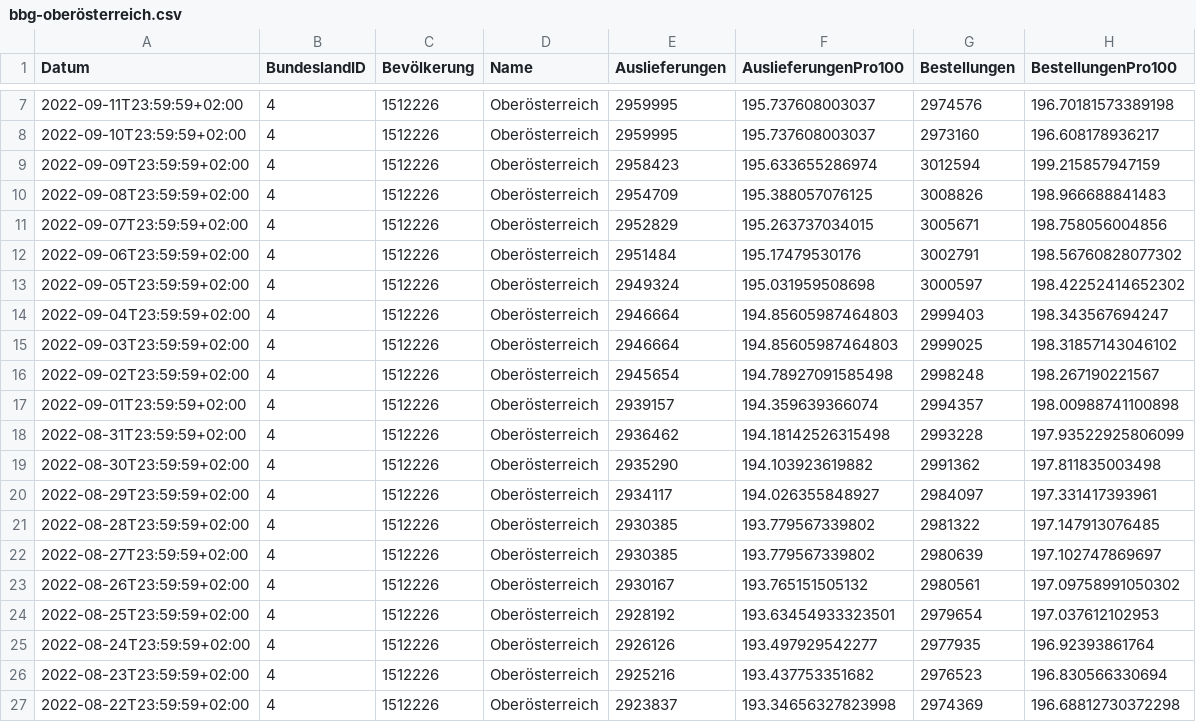
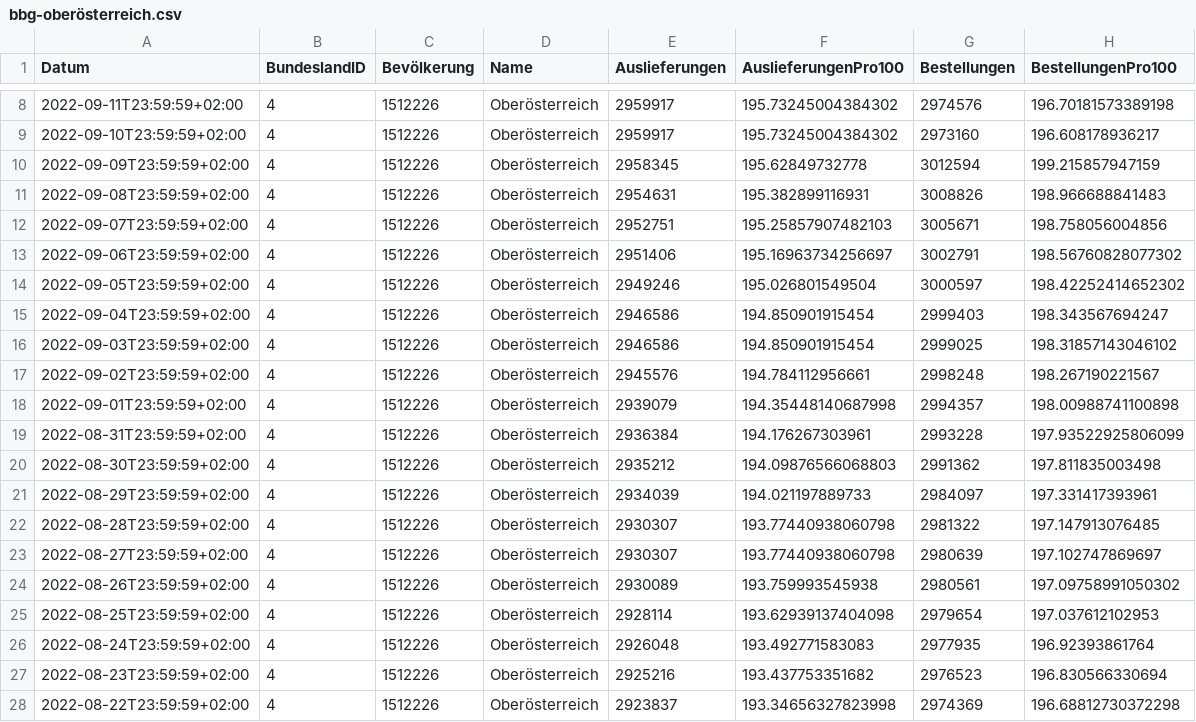
Before and after one commit to martin-illarion/ages_vac, a CSV file: bbg-oberösterreich.csv, drawn as a sheet; only a part is shown, gaps mark what is left out; the diff covers the shown part only.

```diff
--- a/bbg-oberösterreich.csv
+++ b/bbg-oberösterreich.csv
@@ -7,20 +8,20 @@
-2022-09-11T23:59:59+02:00,4,1512226,Oberösterreich,2959995,195.737608003037,2974576,196.70181573389198
-2022-09-10T23:59:59+02:00,4,1512226,Oberösterreich,2959995,195.737608003037,2973160,196.608178936217
-2022-09-09T23:59:59+02:00,4,1512226,Oberösterreich,2958423,195.633655286974,3012594,199.215857947159
-2022-09-08T23:59:59+02:00,4,1512226,Oberösterreich,2954709,195.388057076125,3008826,198.966688841483
-2022-09-07T23:59:59+02:00,4,1512226,Oberösterreich,2952829,195.263737034015,3005671,198.758056004856
-2022-09-06T23:59:59+02:00,4,1512226,Oberösterreich,2951484,195.17479530176,3002791,198.56760828077302
-2022-09-05T23:59:59+02:00,4,1512226,Oberösterreich,2949324,195.031959508698,3000597,198.42252414652302
-2022-09-04T23:59:59+02:00,4,1512226,Oberösterreich,2946664,194.85605987464803,2999403,198.343567694247
-2022-09-03T23:59:59+02:00,4,1512226,Oberösterreich,2946664,194.85605987464803,2999025,198.31857143046102
-2022-09-02T23:59:59+02:00,4,1512226,Oberösterreich,2945654,194.78927091585498,2998248,198.267190221567
-2022-09-01T23:59:59+02:00,4,1512226,Oberösterreich,2939157,194.359639366074,2994357,198.00988741100898
-2022-08-31T23:59:59+02:00,4,1512226,Oberösterreich,2936462,194.18142526315498,2993228,197.93522925806099
-2022-08-30T23:59:59+02:00,4,1512226,Oberösterreich,2935290,194.103923619882,2991362,197.811835003498
-2022-08-29T23:59:59+02:00,4,1512226,Oberösterreich,2934117,194.026355848927,2984097,197.331417393961
-2022-08-28T23:59:59+02:00,4,1512226,Oberösterreich,2930385,193.779567339802,2981322,197.147913076485
-2022-08-27T23:59:59+02:00,4,1512226,Oberösterreich,2930385,193.779567339802,2980639,197.102747869697
-2022-08-26T23:59:59+02:00,4,1512226,Oberösterreich,2930167,193.765151505132,2980561,197.09758991050302
-2022-08-25T23:59:59+02:00,4,1512226,Oberösterreich,2928192,193.63454933323501,2979654,197.037612102953
-2022-08-24T23:59:59+02:00,4,1512226,Oberösterreich,2926126,193.497929542277,2977935,196.92393861764
+2022-09-11T23:59:59+02:00,4,1512226,Oberösterreich,2959917,195.73245004384302,2974576,196.70181573389198
+2022-09-10T23:59:59+02:00,4,1512226,Oberösterreich,2959917,195.73245004384302,2973160,196.608178936217
+2022-09-09T23:59:59+02:00,4,1512226,Oberösterreich,2958345,195.62849732778,3012594,199.215857947159
+2022-09-08T23:59:59+02:00,4,1512226,Oberösterreich,2954631,195.382899116931,3008826,198.966688841483
+2022-09-07T23:59:59+02:00,4,1512226,Oberösterreich,2952751,195.25857907482103,3005671,198.758056004856
+2022-09-06T23:59:59+02:00,4,1512226,Oberösterreich,2951406,195.16963734256697,3002791,198.56760828077302
+2022-09-05T23:59:59+02:00,4,1512226,Oberösterreich,2949246,195.026801549504,3000597,198.42252414652302
+2022-09-04T23:59:59+02:00,4,1512226,Oberösterreich,2946586,194.850901915454,2999403,198.343567694247
+2022-09-03T23:59:59+02:00,4,1512226,Oberösterreich,2946586,194.850901915454,2999025,198.31857143046102
+2022-09-02T23:59:59+02:00,4,1512226,Oberösterreich,2945576,194.784112956661,2998248,198.267190221567
+2022-09-01T23:59:59+02:00,4,1512226,Oberösterreich,2939079,194.35448140687998,2994357,198.00988741100898
+2022-08-31T23:59:59+02:00,4,1512226,Oberösterreich,2936384,194.176267303961,2993228,197.93522925806099
+2022-08-30T23:59:59+02:00,4,1512226,Oberösterreich,2935212,194.09876566068803,2991362,197.811835003498
+2022-08-29T23:59:59+02:00,4,1512226,Oberösterreich,2934039,194.021197889733,2984097,197.331417393961
+2022-08-28T23:59:59+02:00,4,1512226,Oberösterreich,2930307,193.77440938060798,2981322,197.147913076485
+2022-08-27T23:59:59+02:00,4,1512226,Oberösterreich,2930307,193.77440938060798,2980639,197.102747869697
+2022-08-26T23:59:59+02:00,4,1512226,Oberösterreich,2930089,193.759993545938,2980561,197.09758991050302
+2022-08-25T23:59:59+02:00,4,1512226,Oberösterreich,2928114,193.62939137404098,2979654,197.037612102953
+2022-08-24T23:59:59+02:00,4,1512226,Oberösterreich,2926048,193.492771583083,2977935,196.92393861764
 2022-08-23T23:59:59+02:00,4,1512226,Oberösterreich,2925216,193.437753351682,2976523,196.830566330694
```
Also changed, not shown: 1 added row and 10 edited cells elsewhere in this file, bbg-österreich.csv, timeline-bbg.csv, 13 other files.
